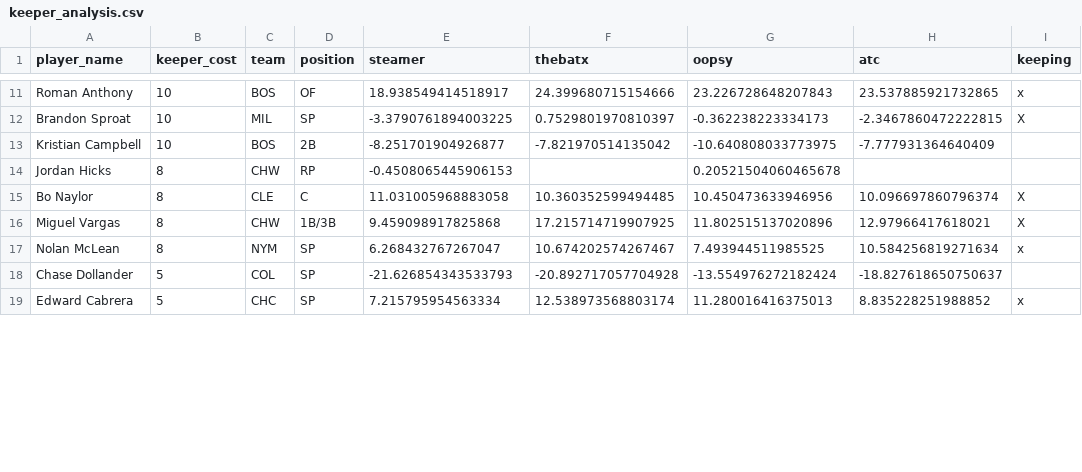
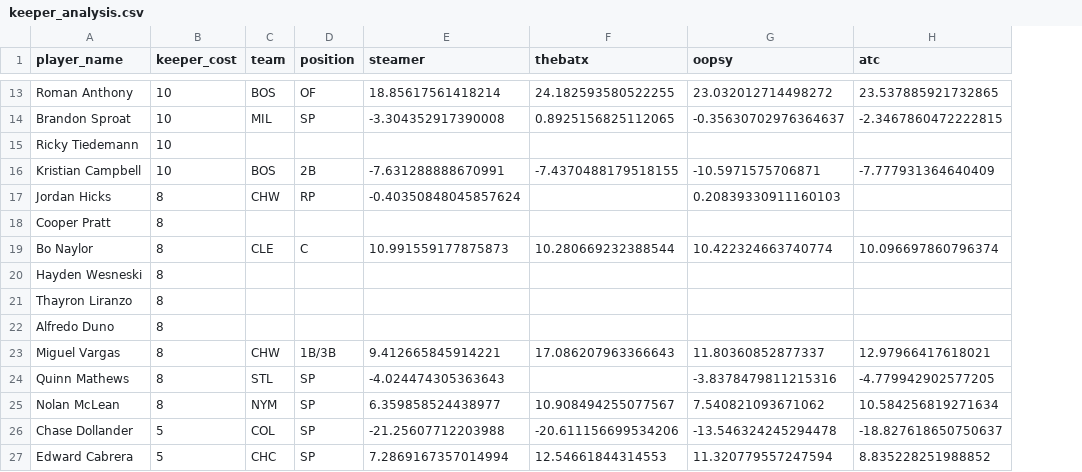
Before and after one commit to BenHeath0/fantasy-baseball-scripts, a CSV file: keeper_analysis.csv, drawn as a sheet; only a part is shown, gaps mark what is left out; removed rows and columns are numbered as before the commit, all else as after; the diff covers the shown part only; the diff names each change by its address in the sheet, - before the commit and + after, or states it on an @@ line.

```diff
--- a/keeper_analysis.csv
+++ b/keeper_analysis.csv
-column I (keeping), rows 11-19: x | X |  |  | X | X | x |  | x
-E13 (steamer): 18.938549414518917
+E13 (steamer): 18.85617561418214
-F13 (thebatx): 24.399680715154666
+F13 (thebatx): 24.182593580522255
-G13 (oopsy): 23.226728648207843
+G13 (oopsy): 23.032012714498272
-E14 (steamer): -3.3790761894003225
+E14 (steamer): -3.304352917390008
-F14 (thebatx): 0.7529801970810397
+F14 (thebatx): 0.8925156825112065
-G14 (oopsy): -0.362238223334173
+G14 (oopsy): -0.35630702976364637
+row 15: Ricky Tiedemann | 10
-E16 (steamer): -8.251701904926877
+E16 (steamer): -7.631288888670991
-F16 (thebatx): -7.821970514135042
+F16 (thebatx): -7.4370488179518155
-G16 (oopsy): -10.640808033773975
+G16 (oopsy): -10.5971575706871
-E17 (steamer): -0.4508065445906153
+E17 (steamer): -0.40350848045857624
-G17 (oopsy): 0.20521504060465678
+G17 (oopsy): 0.20839330911160103
+row 18: Cooper Pratt | 8
-E19 (steamer): 11.031005968883058
+E19 (steamer): 10.991559177875873
-F19 (thebatx): 10.360352599494485
+F19 (thebatx): 10.280669232388544
-G19 (oopsy): 10.450473633946956
+G19 (oopsy): 10.422324663740774
+row 20: Hayden Wesneski | 8
+row 21: Thayron Liranzo | 8
+row 22: Alfredo Duno | 8
-E23 (steamer): 9.459098917825868
+E23 (steamer): 9.412665845914221
-F23 (thebatx): 17.215714719907925
+F23 (thebatx): 17.086207963366643
-G23 (oopsy): 11.802515137020896
+G23 (oopsy): 11.80360852877337
+row 24: Quinn Mathews | 8 | STL | SP | -4.024474305363643 |  | -3.8378479811215316 | -4.779942902577205
-E25 (steamer): 6.268432767267047
+E25 (steamer): 6.359858524438977
-F25 (thebatx): 10.674202574267467
+F25 (thebatx): 10.908494255077567
-G25 (oopsy): 7.493944511985525
+G25 (oopsy): 7.540821093671062
-E26 (steamer): -21.626854343533793
+E26 (steamer): -21.25607712203988
-F26 (thebatx): -20.892717057704928
+F26 (thebatx): -20.611156699534206
-G26 (oopsy): -13.554976272182424
+G26 (oopsy): -13.546324245294478
-E27 (steamer): 7.215795954563334
+E27 (steamer): 7.2869167357014994
-F27 (thebatx): 12.538973568803174
+F27 (thebatx): 12.54661844314553
-G27 (oopsy): 11.280016416375013
+G27 (oopsy): 11.320779557247594
```
Also changed, not shown: 4 added rows and 63 edited cells elsewhere in this file, 1 other file.
